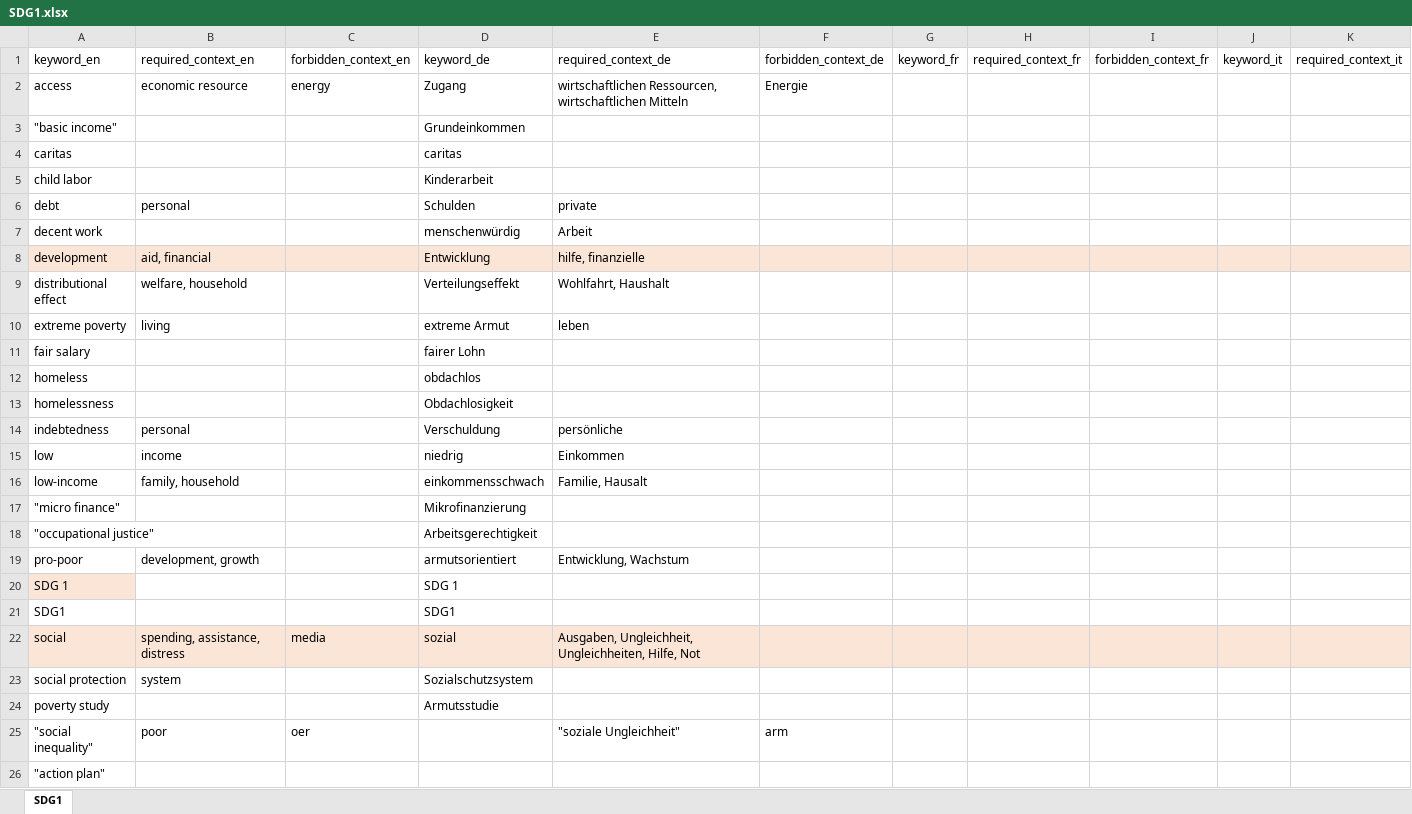
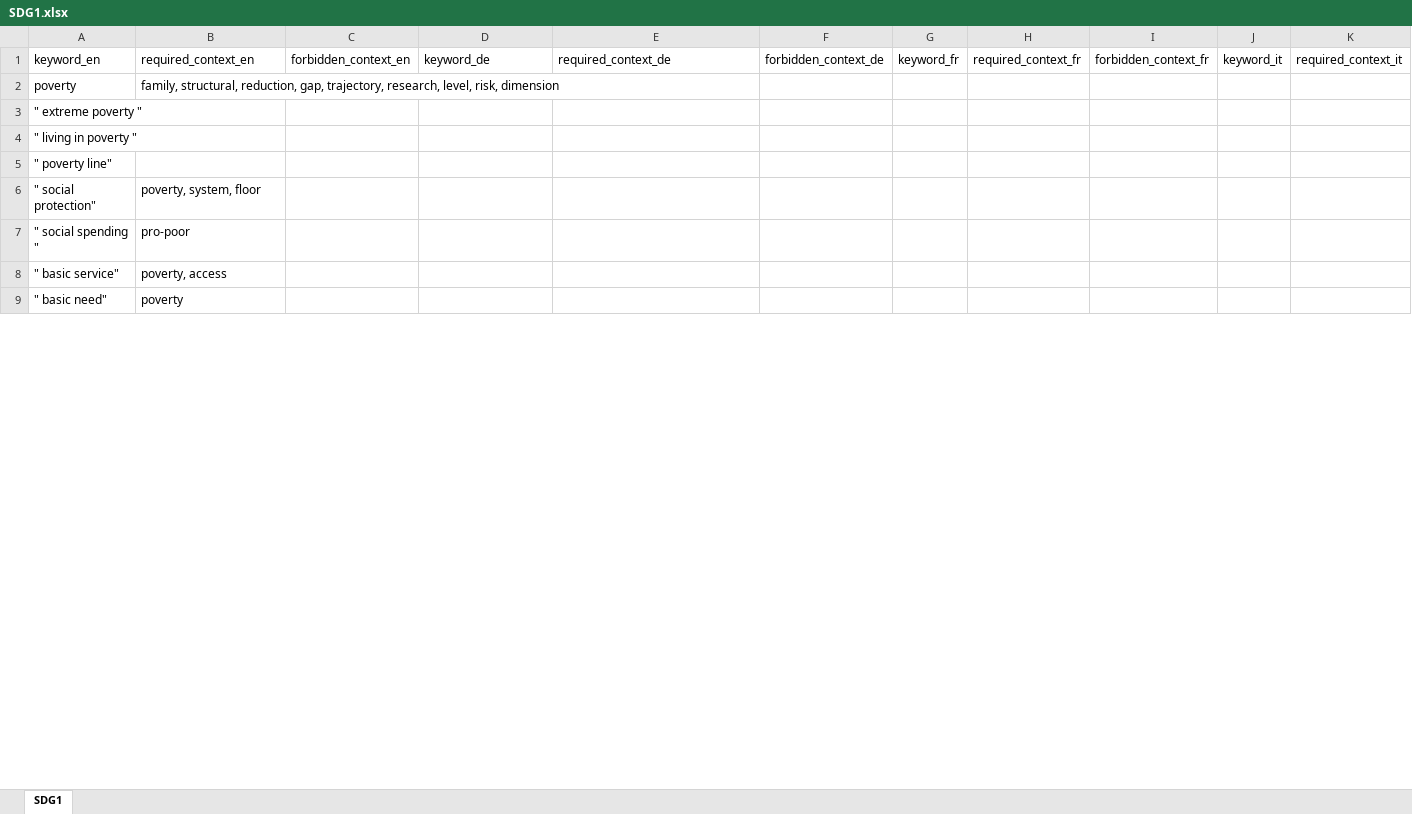
Before and after one commit to sustainability-zhaw/keywords, an Excel workbook: data/sdgs/SDG1.xlsx, sheet SDG1, drawn as a sheet; only a part is shown; values as stored, in another font and other column widths than the file's, no borders; table styles not drawn; removed rows and columns are numbered as before the commit, all else as after; rows hold the shown columns only; the diff covers the shown part only; the diff names each change by its address in the sheet, - before the commit and + after, or states it on an @@ line.

Commit message:
Update SDG1.xlsx

```diff
--- a/data/sdgs/SDG1.xlsx (sheet SDG1)
+++ b/data/sdgs/SDG1.xlsx (sheet SDG1)
-row 2: access | economic resource | energy | Zugang | wirtschaftlichen Ressourcen, wirtschaftlichen Mitteln | Energie
-row 3: "basic income" |  |  | Grundeinkommen
-row 4: caritas |  |  | caritas
-row 5: child labor |  |  | Kinderarbeit
-row 6: debt | personal |  | Schulden | private
-row 7: decent work |  |  | menschenwürdig | Arbeit
-row 8: development | aid, financial |  | Entwicklung | hilfe, finanzielle
-row 9: distributional effect | welfare, household |  | Verteilungseffekt | Wohlfahrt, Haushalt
-row 10: extreme poverty | living |  | extreme Armut | leben
-row 11: fair salary |  |  | fairer Lohn
-row 12: homeless |  |  | obdachlos
-row 13: homelessness |  |  | Obdachlosigkeit
-row 14: indebtedness | personal |  | Verschuldung | persönliche
-row 15: low | income |  | niedrig | Einkommen
-row 16: low-income | family, household |  | einkommensschwach | Familie, Hausalt
-row 17: "micro finance" |  |  | Mikrofinanzierung
-row 18: "occupational justice" |  |  | Arbeitsgerechtigkeit
-row 19: pro-poor | development, growth |  | armutsorientiert | Entwicklung, Wachstum
-row 20: SDG 1 |  |  | SDG 1
-row 21: SDG1 |  |  | SDG1
-row 22: social | spending, assistance, distress | media | sozial | Ausgaben, Ungleichheit, Ungleichheiten, Hilfe, Not
-row 23: social protection | system |  | Sozialschutzsystem
-row 24: poverty study |  |  | Armutsstudie
-row 25: "social inequality" | poor | oer |  | "soziale Ungleichheit" | arm
+row 2: poverty | family, structural, reduction, gap, trajectory, research, level, risk, dimension
-A3: "action plan"
+A3: " extreme poverty "
+row 4: " living in poverty "
+row 5: " poverty line"
+row 6: " social protection" | poverty, system, floor
+row 7: " social spending " | pro-poor
+row 8: " basic service" | poverty, access
+row 9: " basic need" | poverty
```
Also changed, not shown: 34 added rows elsewhere in this sheet.
